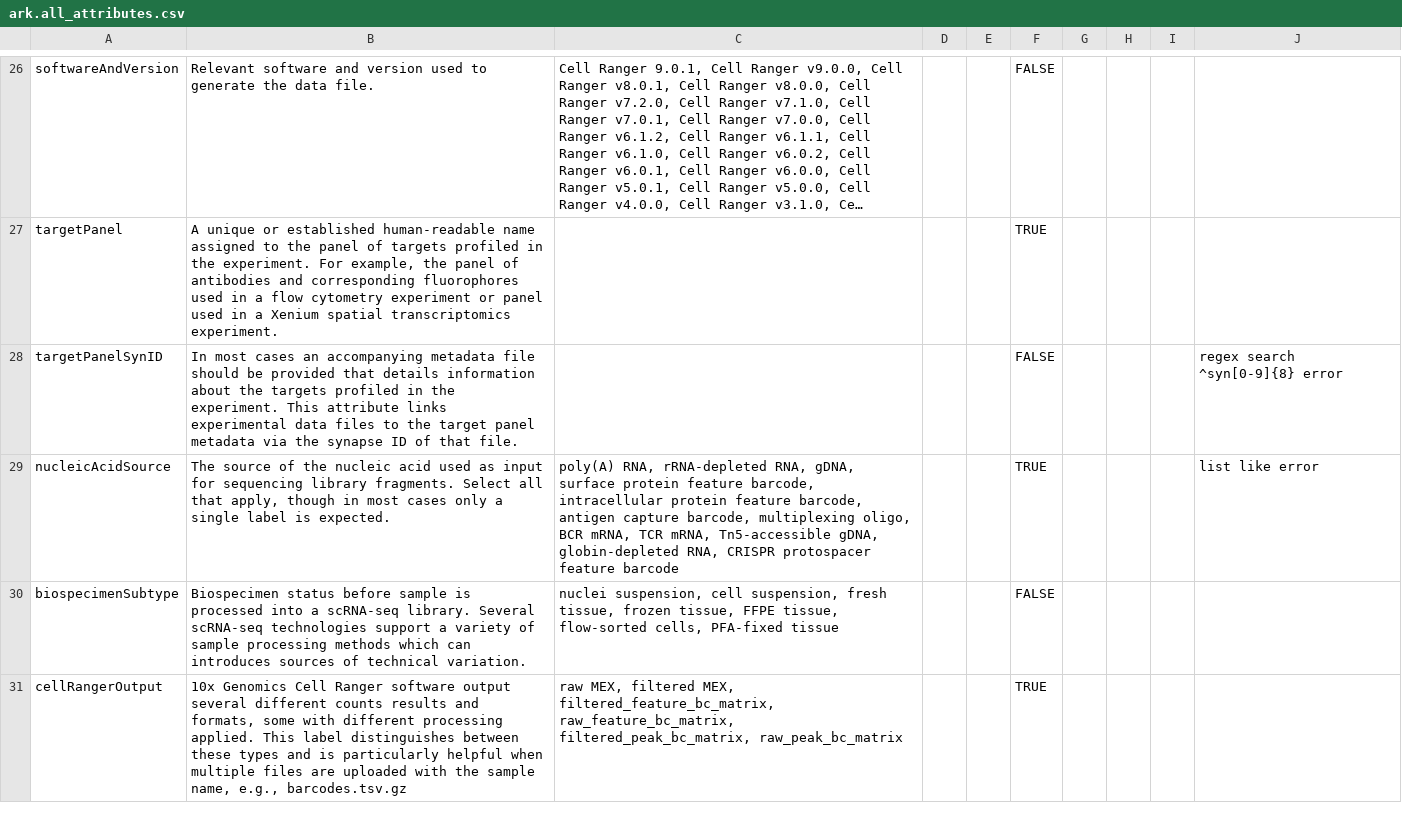
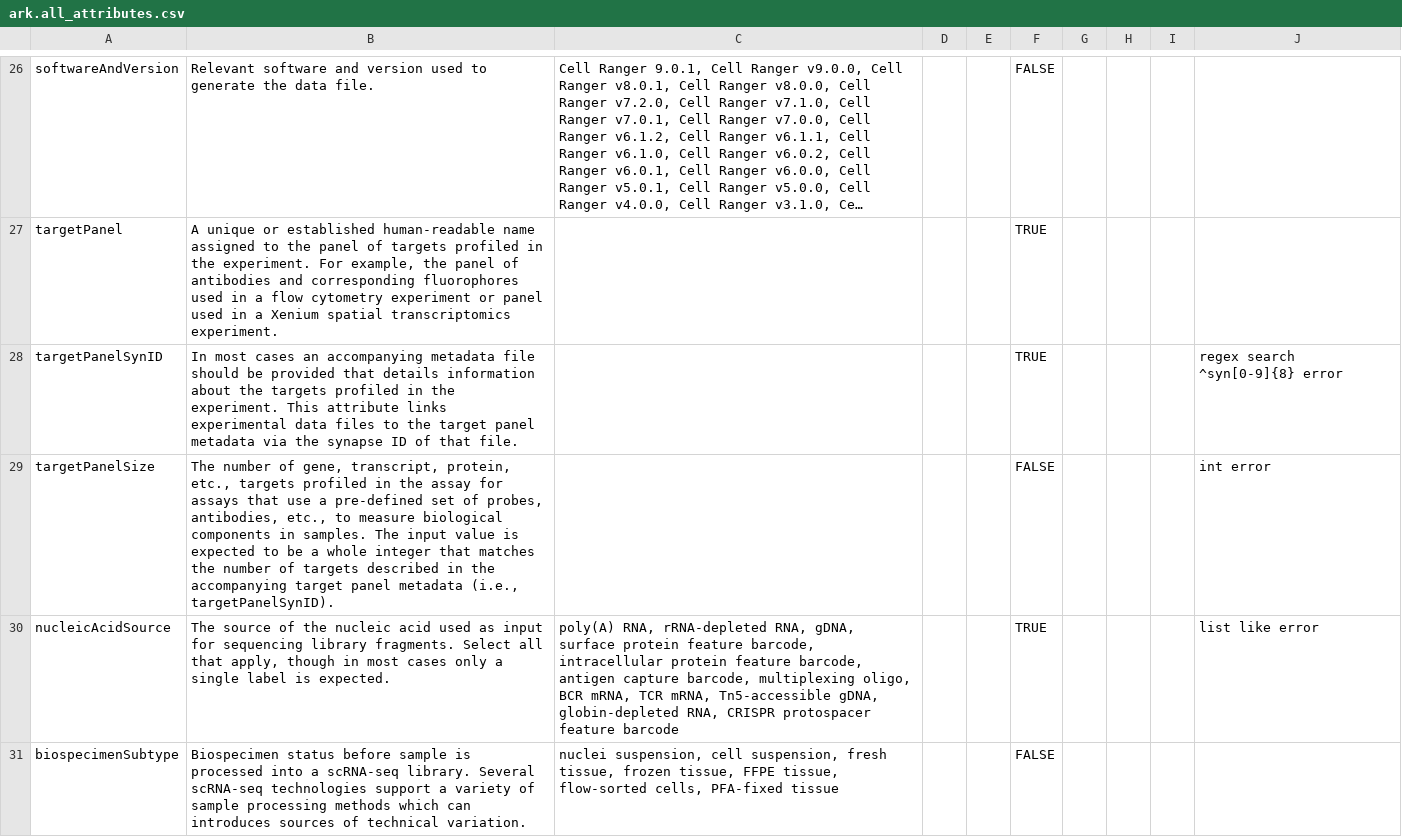
Before and after one commit to ARK-Portal/data_model, a CSV file: ark.all_attributes.csv, drawn as a sheet; only a part is shown, gaps mark what is left out; the shorter side is filled out with more unchanged rows; long unchanged cells end in …; the diff names each change by its address in the sheet, - before the commit and + after, or states it on an @@ line.

Commit message:
add targetPanelSize as an attribute

```diff
--- a/ark.all_attributes.csv
+++ b/ark.all_attributes.csv
-F28: FALSE
+F28: TRUE
+row 29: targetPanelSize | The number of gene, transcript, protein, etc., targets profiled in the assay for assays that use a pre-defined set of probes, antibodies, etc., to measure biological components in samples. The input value is expected to be a whole integer that matches the number of targets described in the accompanying target panel metadata (i.e., targetPanelSynID). |  |  |  | FALSE |  |  |  | int error
```
